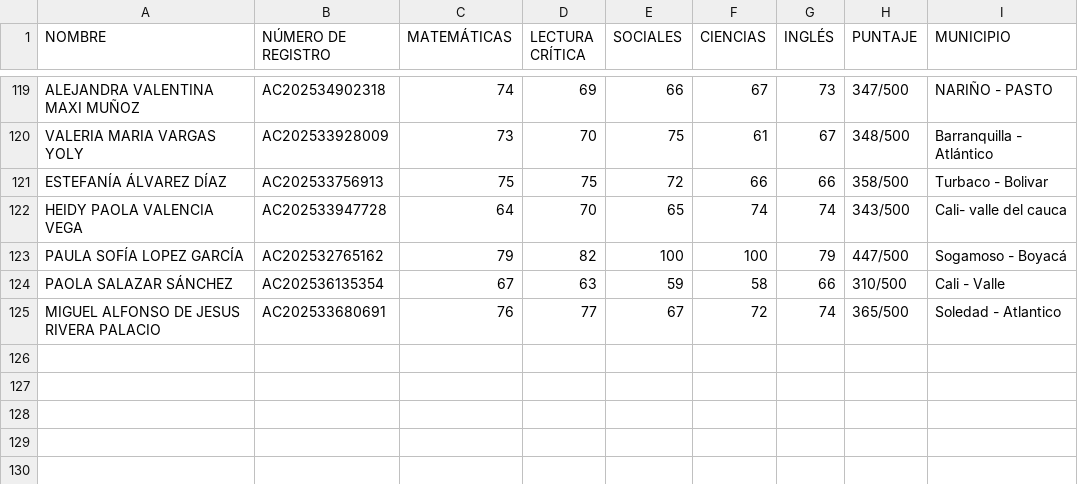
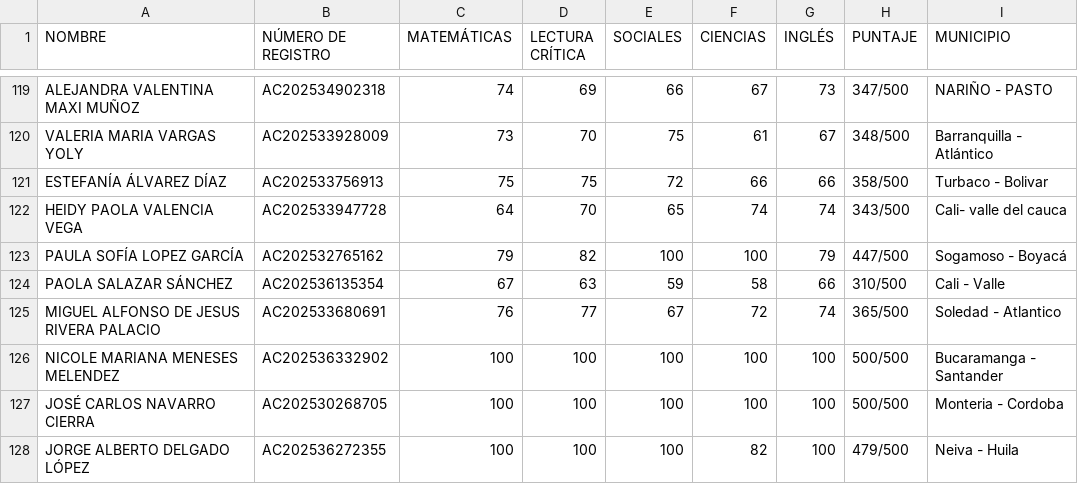
Before and after one commit to daniel-alt-pages/ranking-de-genios, a CSV file: BD - Hoja 1.csv, drawn as a sheet; only a part is shown, gaps mark what is left out; the diff names each change by its address in the sheet, - before the commit and + after, or states it on an @@ line.

Commit message:
Update BD - Hoja 1.csv

```diff
--- a/BD - Hoja 1.csv
+++ b/BD - Hoja 1.csv
+row 126: NICOLE MARIANA MENESES MELENDEZ | AC202536332902 | 100 | 100 | 100 | 100 | 100 | 500/500 | Bucaramanga - Santander
+row 127: JOSÉ CARLOS NAVARRO CIERRA | AC202530268705 | 100 | 100 | 100 | 100 | 100 | 500/500 | Monteria - Cordoba
+row 128: JORGE ALBERTO DELGADO LÓPEZ | AC202536272355 | 100 | 100 | 100 | 82 | 100 | 479/500 | Neiva - Huila
```
